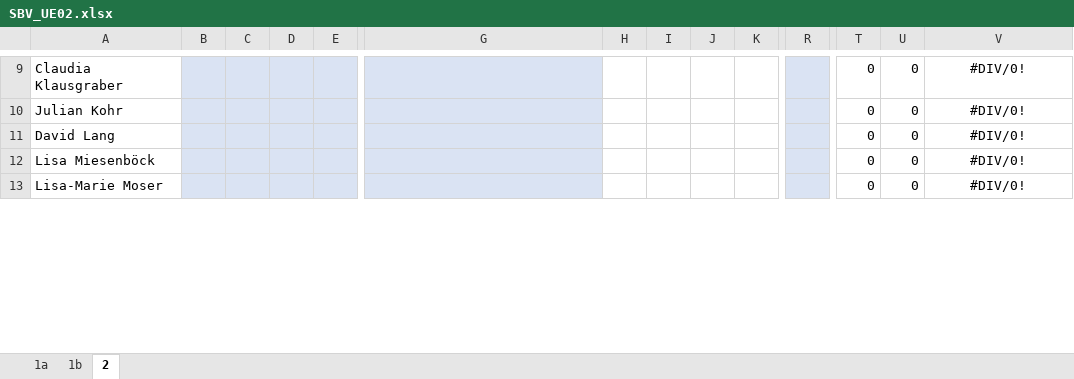
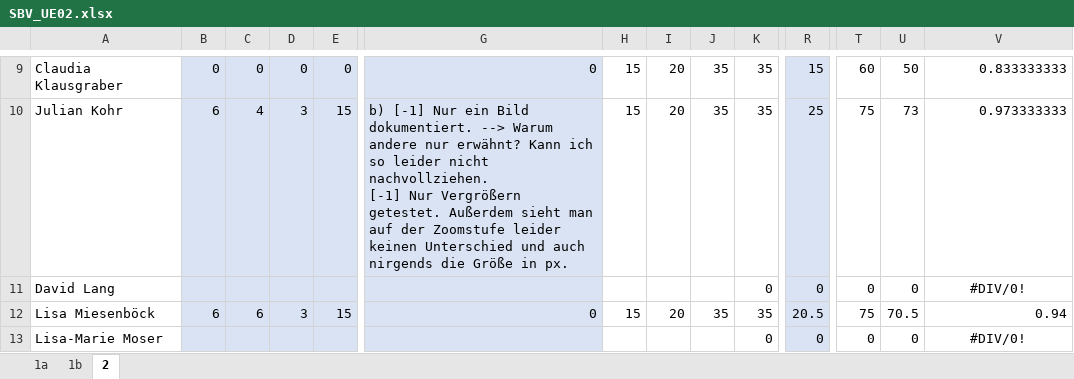
Before and after one commit to Breenori/Development, an Excel workbook: FH/Tutorium/SBV/UE_2/SBV_UE02.xlsx, sheet 2, drawn as a sheet; only a part is shown, gaps mark what is left out; values as stored, in another font and other column widths than the file's, no borders; removed rows and columns are numbered as before the commit, all else as after; rows hold the shown columns only; ↵ is a line break in a cell; the diff covers the shown part only; the diff names each change by its address in the sheet, - before the commit and + after, or states it on an @@ line.

```diff
--- a/FH/Tutorium/SBV/UE_2/SBV_UE02.xlsx (sheet 2)
+++ b/FH/Tutorium/SBV/UE_2/SBV_UE02.xlsx (sheet 2)
-B9: (empty)
+B9: 0
-C9: (empty)
+C9: 0
-D9: (empty)
+D9: 0
-E9: (empty)
+E9: 0
-G9: (empty)
+G9: 0
-H9: (empty)
+H9: 15
-I9: (empty)
+I9: 20
-J9: (empty)
+J9: 35
-K9: (empty)
+K9: 35
-R9: (empty)
+R9: 15
-T9: 0
+T9: 60
-U9: 0
+U9: 50
-V9: #DIV/0!
+V9: 0.833333333
-V9 alignment: center
+V9 alignment: right
-row 10: Julian Kohr |  |  |  |  |  |  |  |  |  |  | 0 | 0 | #DIV/0!
+row 10: Julian Kohr | 6 | 4 | 3 | 15 | b) [-1] Nur ein Bild dokumentiert. --> Warum andere nur erwähnt? Kann ich so leider nicht nachvollziehen. ↵ [-1] Nur Vergrößern getestet. Außerdem sieht man auf der Zoomstufe leider keinen Unterschied und auch nirgends die Größe in px. | 15 | 20 | 35 | 35 | 25 | 75 | 73 | 0.973333333
-K11: (empty)
+K11: 0
-R11: (empty)
+R11: 0
-row 12: Lisa Miesenböck |  |  |  |  |  |  |  |  |  |  | 0 | 0 | #DIV/0!
+row 12: Lisa Miesenböck | 6 | 6 | 3 | 15 | 0 | 15 | 20 | 35 | 35 | 20.5 | 75 | 70.5 | 0.94
-K13: (empty)
+K13: 0
-R13: (empty)
+R13: 0
```
Also changed, not shown: 2 added rows, 2 removed rows, 45 edited cells and cell formats elsewhere in this sheet, formulas that keep their value, 1 other file.
